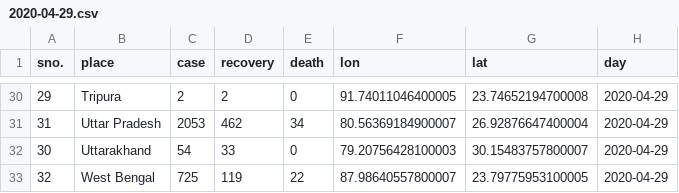
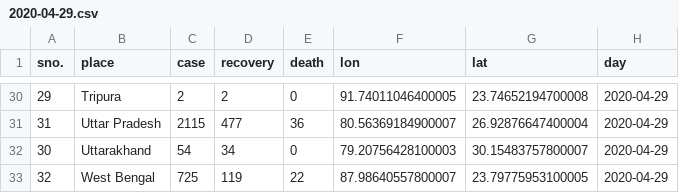
Before and after one commit to armsp/covid19.in, a CSV file: datasets/clean_daily_statewise_distribution/2020-04-29.csv, drawn as a sheet; only a part is shown, gaps mark what is left out; the diff covers the shown part only.

```diff
--- a/datasets/clean_daily_statewise_distribution/2020-04-29.csv
+++ b/datasets/clean_daily_statewise_distribution/2020-04-29.csv
@@ -30,4 +30,4 @@ sno.,place,case,recovery,death,lon,lat,day
 29,Tripura,2,2,0,91.74011046400005,23.74652194700008,2020-04-29
-31,Uttar Pradesh,2053,462,34,80.56369184900007,26.92876647400004,2020-04-29
-30,Uttarakhand,54,33,0,79.20756428100003,30.15483757800007,2020-04-29
+31,Uttar Pradesh,2115,477,36,80.56369184900007,26.92876647400004,2020-04-29
+30,Uttarakhand,54,34,0,79.20756428100003,30.15483757800007,2020-04-29
 32,West Bengal,725,119,22,87.98640557800007,23.79775953100005,2020-04-29
```
Also changed, not shown: 14 edited cells elsewhere in this file.
